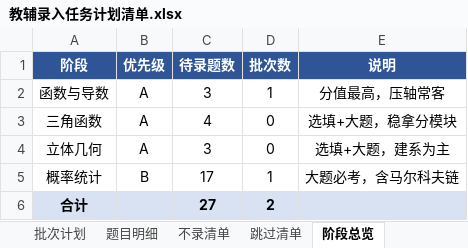
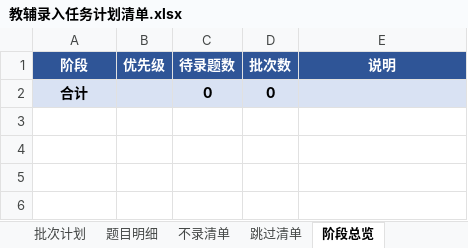
Before and after one commit to adwlachowicz684-star/Test-paper-generation-tool, an Excel workbook: gaokao-paper/教辅录入任务计划清单.xlsx, sheet 阶段总览, drawn as a sheet; values as stored, in another font and other column widths than the file's, no borders; removed rows and columns are numbered as before the commit, all else as after; the diff names each change by its address in the sheet, - before the commit and + after, or states it on an @@ line.

```diff
--- a/gaokao-paper/教辅录入任务计划清单.xlsx (sheet 阶段总览)
+++ b/gaokao-paper/教辅录入任务计划清单.xlsx (sheet 阶段总览)
-row 2: 函数与导数 | A | 3 | 1 | 分值最高，压轴常客
-row 3: 三角函数 | A | 4 | 0 | 选填+大题，稳拿分模块
-row 4: 立体几何 | A | 3 | 0 | 选填+大题，建系为主
-row 5: 概率统计 | B | 17 | 1 | 大题必考，含马尔科夫链
-C2 (待录题数): 27
+C2 (待录题数): 0
-D2 (批次数): 2
+D2 (批次数): 0
```
Also changed, not shown: sheet 跳过清单, sheet 题目明细, sheet 批次计划, sheet 进度总览, 16 other files.
